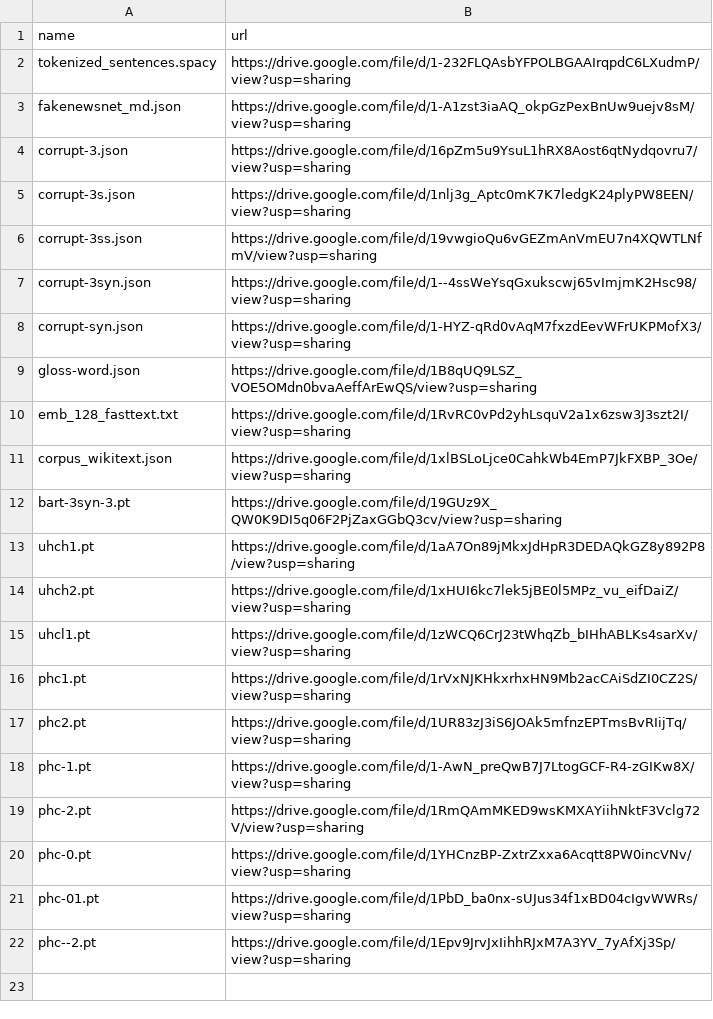
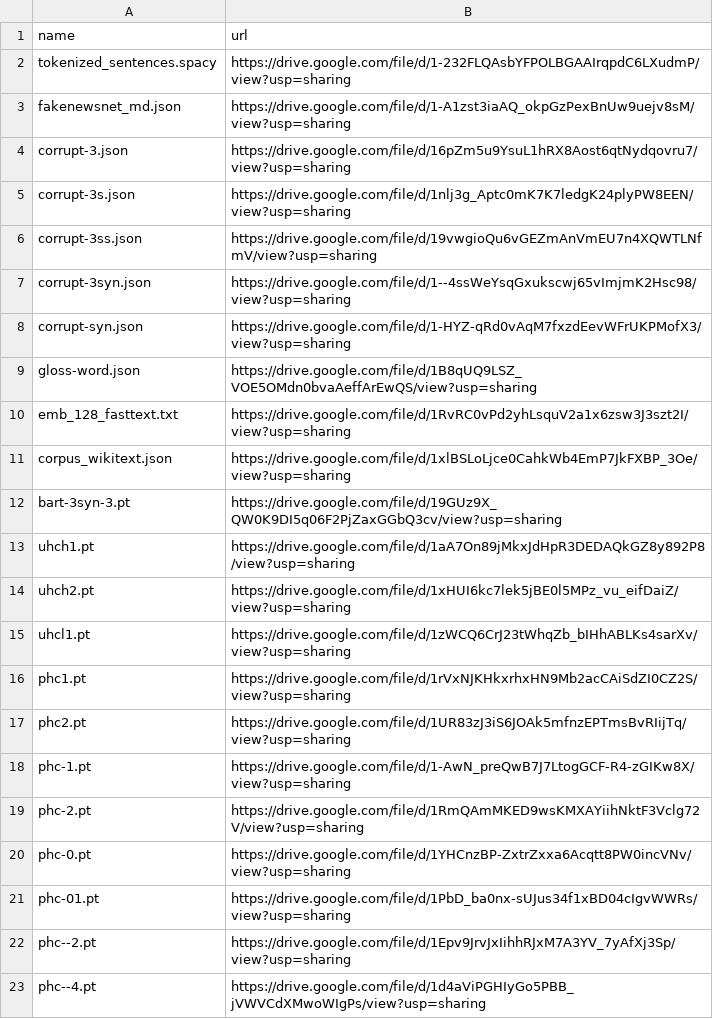
Before and after one commit to zhangruihan1/index, a CSV file: index.csv, drawn as a sheet; the diff names each change by its address in the sheet, - before the commit and + after, or states it on an @@ line.

Commit message:
Update index.csv

```diff
--- a/index.csv
+++ b/index.csv
+row 23: phc--4.pt | https://drive.google.com/file/d/1d4aViPGHIyGo5PBB_jVWVCdXMwoWIgPs/view?usp=sharing
```
